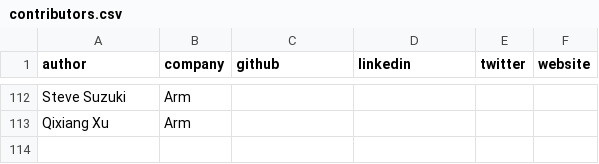
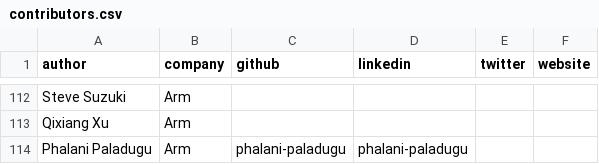
Before and after one commit to geremyCohen/arm-learning-paths, a CSV file: assets/contributors.csv, drawn as a sheet; only a part is shown, gaps mark what is left out.

Commit message:
Update authors in DLRM

```diff
--- a/assets/contributors.csv
+++ b/assets/contributors.csv
@@ -113 +113,2 @@ Steve Suzuki,Arm,,,,
 Qixiang Xu,Arm,,,,
+Phalani Paladugu,Arm,phalani-paladugu,phalani-paladugu,,
```
Also changed, not shown: 1 other file.
